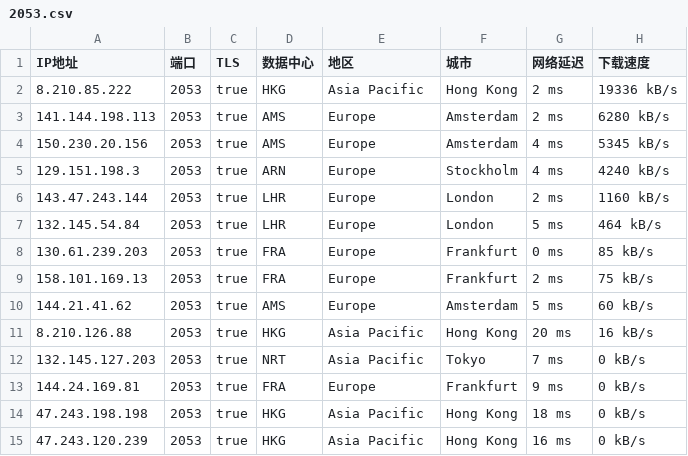
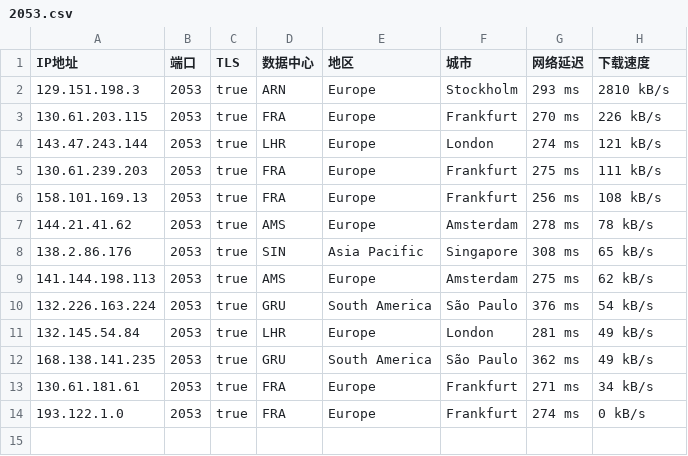
Before and after one commit to o2sky/yxip, a CSV file: fd/2053.csv, drawn as a sheet.

```diff
--- a/fd/2053.csv
+++ b/fd/2053.csv
@@ -1,15 +1,14 @@
 IP地址,端口,TLS,数据中心,地区,城市,网络延迟,下载速度
-8.210.85.222,2053,true,HKG,Asia Pacific,Hong Kong,2 ms,19336 kB/s
-141.144.198.113,2053,true,AMS,Europe,Amsterdam,2 ms,6280 kB/s
-150.230.20.156,2053,true,AMS,Europe,Amsterdam,4 ms,5345 kB/s
-129.151.198.3,2053,true,ARN,Europe,Stockholm,4 ms,4240 kB/s
-143.47.243.144,2053,true,LHR,Europe,London,2 ms,1160 kB/s
-132.145.54.84,2053,true,LHR,Europe,London,5 ms,464 kB/s
-130.61.239.203,2053,true,FRA,Europe,Frankfurt,0 ms,85 kB/s
-158.101.169.13,2053,true,FRA,Europe,Frankfurt,2 ms,75 kB/s
-144.21.41.62,2053,true,AMS,Europe,Amsterdam,5 ms,60 kB/s
-8.210.126.88,2053,true,HKG,Asia Pacific,Hong Kong,20 ms,16 kB/s
-132.145.127.203,2053,true,NRT,Asia Pacific,Tokyo,7 ms,0 kB/s
-144.24.169.81,2053,true,FRA,Europe,Frankfurt,9 ms,0 kB/s
-47.243.198.198,2053,true,HKG,Asia Pacific,Hong Kong,18 ms,0 kB/s
-47.243.120.239,2053,true,HKG,Asia Pacific,Hong Kong,16 ms,0 kB/s
+129.151.198.3,2053,true,ARN,Europe,Stockholm,293 ms,2810 kB/s
+130.61.203.115,2053,true,FRA,Europe,Frankfurt,270 ms,226 kB/s
+143.47.243.144,2053,true,LHR,Europe,London,274 ms,121 kB/s
+130.61.239.203,2053,true,FRA,Europe,Frankfurt,275 ms,111 kB/s
+158.101.169.13,2053,true,FRA,Europe,Frankfurt,256 ms,108 kB/s
+144.21.41.62,2053,true,AMS,Europe,Amsterdam,278 ms,78 kB/s
+138.2.86.176,2053,true,SIN,Asia Pacific,Singapore,308 ms,65 kB/s
+141.144.198.113,2053,true,AMS,Europe,Amsterdam,275 ms,62 kB/s
+132.226.163.224,2053,true,GRU,South America,São Paulo,376 ms,54 kB/s
+132.145.54.84,2053,true,LHR,Europe,London,281 ms,49 kB/s
+168.138.141.235,2053,true,GRU,South America,São Paulo,362 ms,49 kB/s
+130.61.181.61,2053,true,FRA,Europe,Frankfurt,271 ms,34 kB/s
+193.122.1.0,2053,true,FRA,Europe,Frankfurt,274 ms,0 kB/s
```
Also changed, not shown: fd/2096.csv, fd/443.csv, 3 other files.
